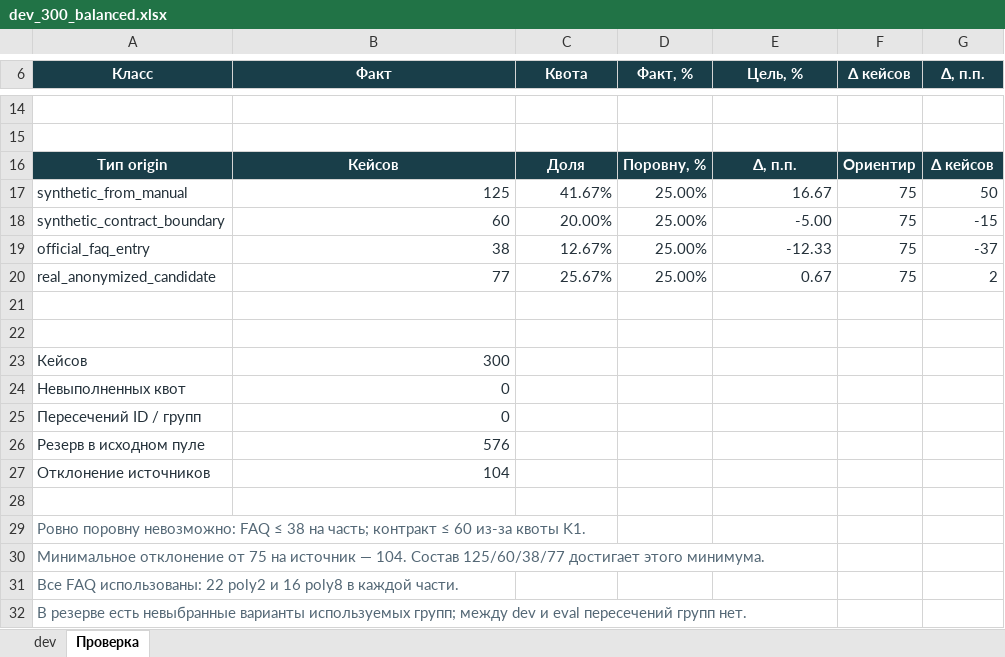
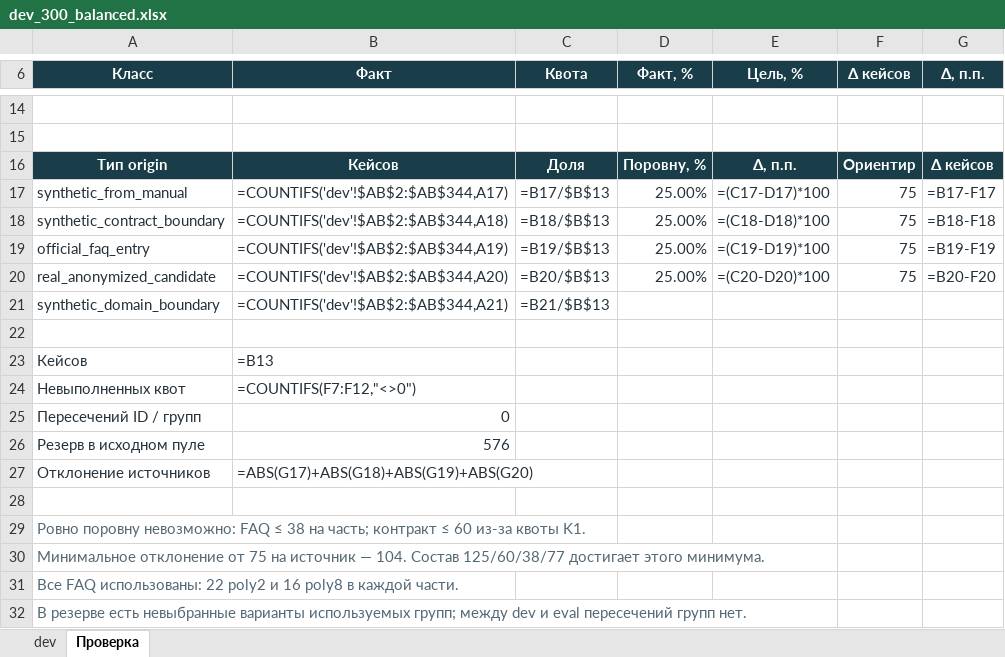
Before and after one commit to datingloki/chatbot_rag, an Excel workbook: dev set/dev_300_balanced.xlsx, sheet Проверка, drawn as a sheet; only a part is shown, gaps mark what is left out; values as stored, in another font and other column widths than the file's, no borders; formulas without a stored value are shown as written; removed rows and columns are numbered as before the commit, all else as after; the diff covers the shown part only; the diff names each change by its address in the sheet, - before the commit and + after, or states it on an @@ line.

```diff
--- a/dev set/dev_300_balanced.xlsx (sheet Проверка)
+++ b/dev set/dev_300_balanced.xlsx (sheet Проверка)
-B17 (Факт): 125
+B17 (Факт): =COUNTIFS('dev'!$AB$2:$AB$344,A17)
-C17 (Квота): 41.67%
+C17 (Квота): =B17/$B$13
-E17 (Цель, %): 16.67
+E17 (Цель, %): =(C17-D17)*100
-G17 (Δ, п.п.): 50
+G17 (Δ, п.п.): =B17-F17
-B18 (Факт): 60
+B18 (Факт): =COUNTIFS('dev'!$AB$2:$AB$344,A18)
-C18 (Квота): 20.00%
+C18 (Квота): =B18/$B$13
-E18 (Цель, %): -5.00
+E18 (Цель, %): =(C18-D18)*100
-G18 (Δ, п.п.): -15
+G18 (Δ, п.п.): =B18-F18
-B19 (Факт): 38
+B19 (Факт): =COUNTIFS('dev'!$AB$2:$AB$344,A19)
-C19 (Квота): 12.67%
+C19 (Квота): =B19/$B$13
-E19 (Цель, %): -12.33
+E19 (Цель, %): =(C19-D19)*100
-G19 (Δ, п.п.): -37
+G19 (Δ, п.п.): =B19-F19
-B20 (Факт): 77
+B20 (Факт): =COUNTIFS('dev'!$AB$2:$AB$344,A20)
-C20 (Квота): 25.67%
+C20 (Квота): =B20/$B$13
-E20 (Цель, %): 0.67
+E20 (Цель, %): =(C20-D20)*100
-G20 (Δ, п.п.): 2
+G20 (Δ, п.п.): =B20-F20
+row 21: synthetic_domain_boundary | =COUNTIFS('dev'!$AB$2:$AB$344,A21) | =B21/$B$13
-row 22: (empty)
-B23 (Факт): 300
+B23 (Факт): =B13
-B24 (Факт): 0
+B24 (Факт): =COUNTIFS(F7:F12,"<>0")
-B27 (Факт): 104
+B27 (Факт): =ABS(G17)+ABS(G18)+ABS(G19)+ABS(G20)
```
Also changed, not shown: 1 added row and 30 edited cells elsewhere in this sheet, sheet dev, all cases (q&a)/all cases.xlsx, eval set/eval_300_balanced.xlsx, 4 other files.
